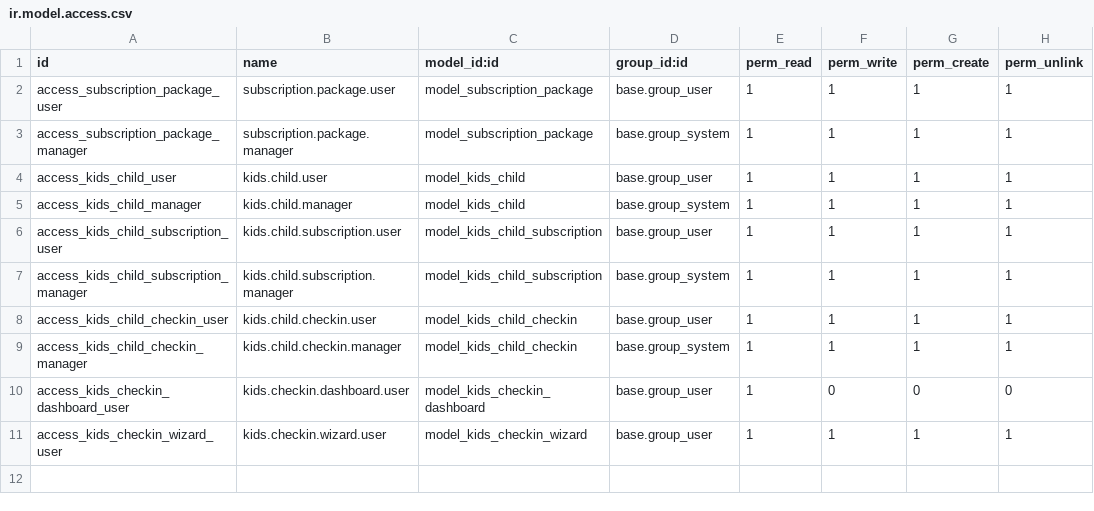
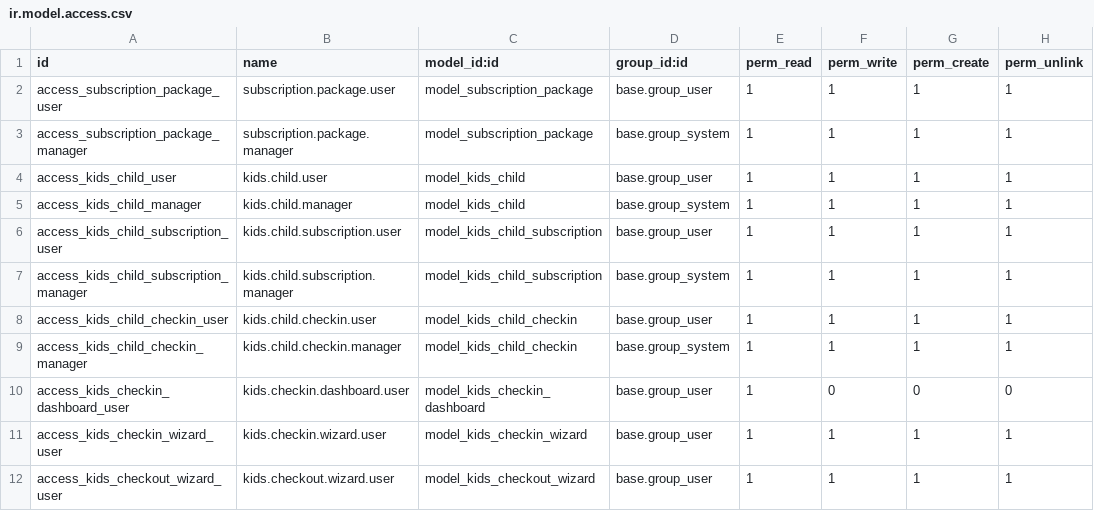
Before and after one commit to aniketscidecs/hi5riyadh, a CSV file: extra_addons/kids_club/security/ir.model.access.csv, drawn as a sheet.

Commit message:
fixed check-in/check-out

```diff
--- a/extra_addons/kids_club/security/ir.model.access.csv
+++ b/extra_addons/kids_club/security/ir.model.access.csv
@@ -11 +11,2 @@ access_kids_checkin_dashboard_user,kids.checkin.dashboard.user,model_kids_checki
 access_kids_checkin_wizard_user,kids.checkin.wizard.user,model_kids_checkin_wizard,base.group_user,1,1,1,1
+access_kids_checkout_wizard_user,kids.checkout.wizard.user,model_kids_checkout_wizard,base.group_user,1,1,1,1
```
Also changed, not shown: 9 other files.
